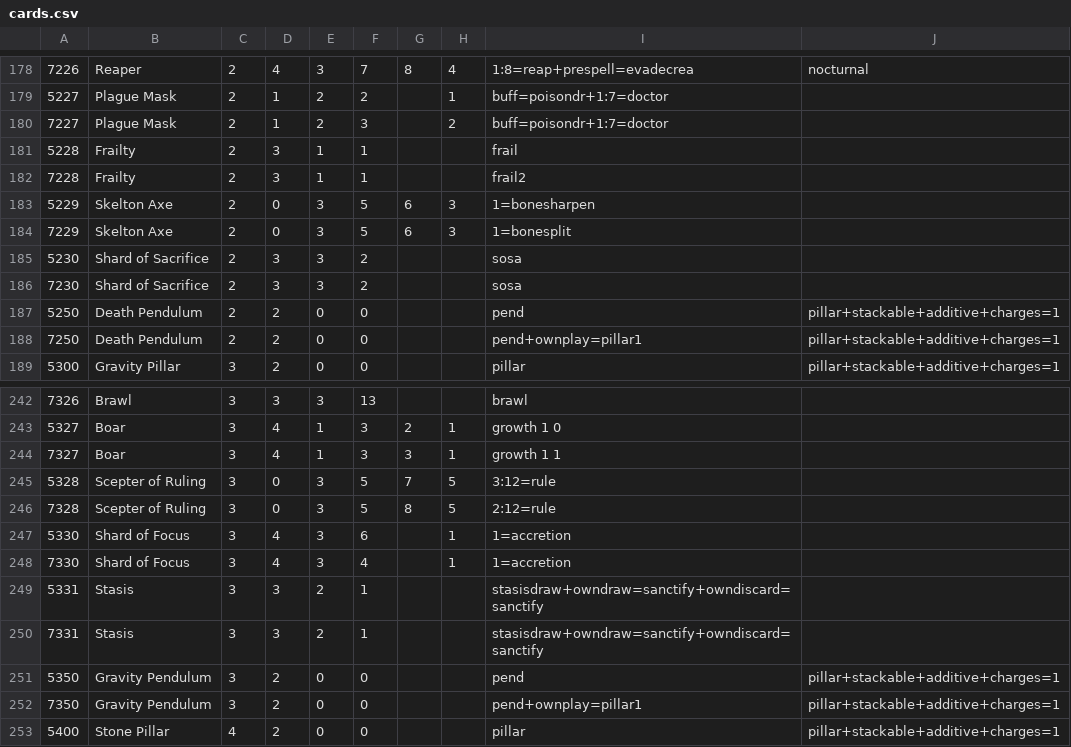
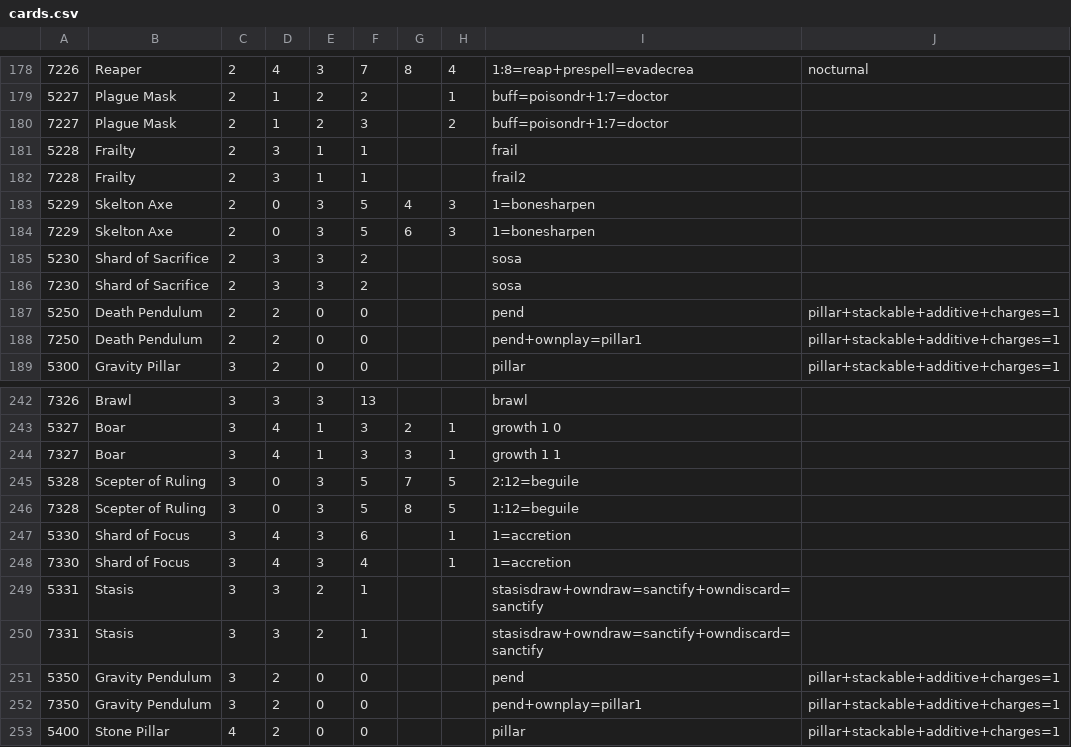
Before and after one commit to serprex/openEtG, a CSV file: src/cards.csv, drawn as a sheet; only a part is shown, gaps mark what is left out.

```diff
--- a/src/cards.csv
+++ b/src/cards.csv
@@ -182,4 +182,4 @@
 7228|Frailty|2|3|1|1|||frail2|
-5229|Skelton Axe|2|0|3|5|6|3|1=bonesharpen|
-7229|Skelton Axe|2|0|3|5|6|3|1=bonesplit|
+5229|Skelton Axe|2|0|3|5|4|3|1=bonesharpen|
+7229|Skelton Axe|2|0|3|5|6|3|1=bonesharpen|
 5230|Shard of Sacrifice|2|3|3|2|||sosa|
@@ -244,4 +244,4 @@
 7327|Boar|3|4|1|3|3|1|growth 1 1|
-5328|Scepter of Ruling|3|0|3|5|7|5|3:12=rule|
-7328|Scepter of Ruling|3|0|3|5|8|5|2:12=rule|
+5328|Scepter of Ruling|3|0|3|5|7|5|2:12=beguile|
+7328|Scepter of Ruling|3|0|3|5|8|5|1:12=beguile|
 5330|Shard of Focus|3|4|3|6||1|1=accretion|
```
Also changed, not shown: 2 other files.
